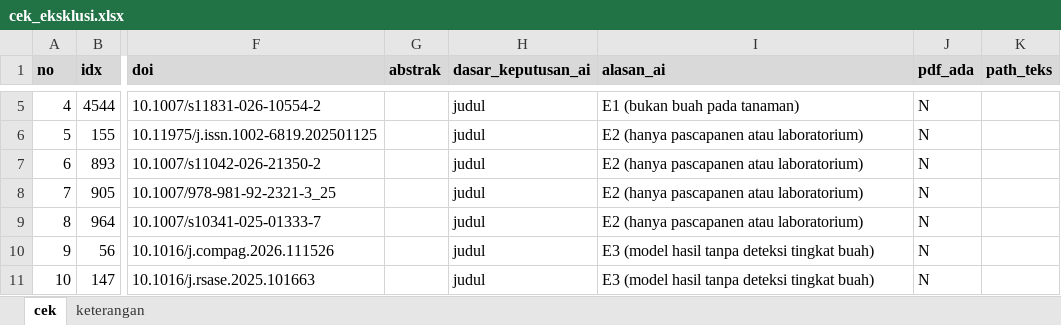
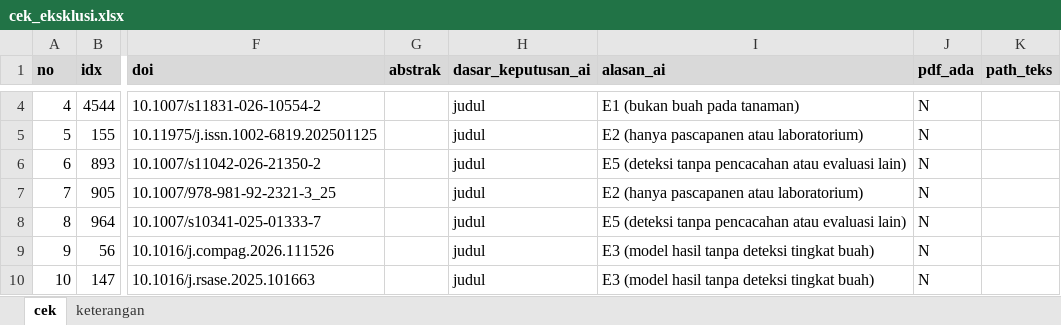
Before and after one commit to muhammad-zainal-muttaqin/Research-Pipeline, an Excel workbook: literature/scopus-2026-09/verifikasi/cek-2-cek-tangan/cek_eksklusi.xlsx, sheet cek, drawn as a sheet; only a part is shown, gaps mark what is left out; values as stored, in another font and other column widths than the file's, no borders; addresses are those after the commit; the diff covers the shown part only; the diff names each change by its address in the sheet, - before the commit and + after, or states it on an @@ line.

```diff
--- a/literature/scopus-2026-09/verifikasi/cek-2-cek-tangan/cek_eksklusi.xlsx (sheet cek)
+++ b/literature/scopus-2026-09/verifikasi/cek-2-cek-tangan/cek_eksklusi.xlsx (sheet cek)
-I6 (alasan_ai): E2 (hanya pascapanen atau laboratorium)
+I6 (alasan_ai): E5 (deteksi tanpa pencacahan atau evaluasi lain)
-I8 (alasan_ai): E2 (hanya pascapanen atau laboratorium)
+I8 (alasan_ai): E5 (deteksi tanpa pencacahan atau evaluasi lain)
```
Also changed, not shown: 2 added rows, 12 removed rows and 6 edited cells elsewhere in this sheet, literature/scopus-2026-09/verifikasi/cek-2-cek-tangan/cek_C1.xlsx, literature/scopus-2026-09/verifikasi/cek-2-cek-tangan/cek_C3.xlsx, 7 other files.
